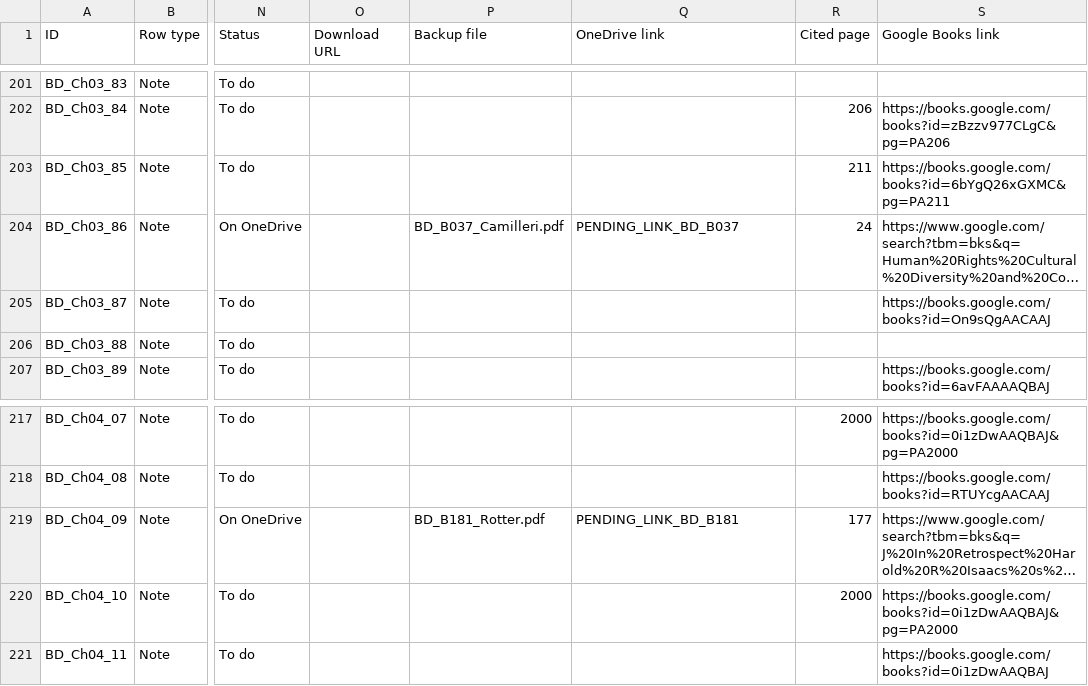
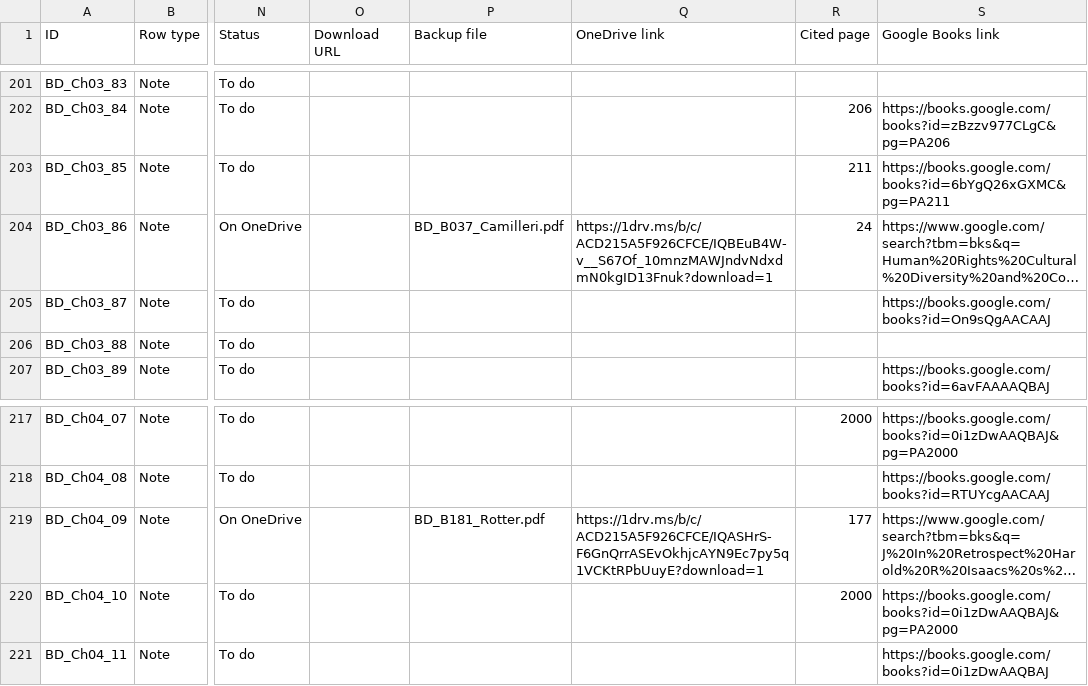
Before and after one commit to ankita-jagdeep123/if-books-backup, a CSV file: books/BD/BD_sources.csv, drawn as a sheet; only a part is shown, gaps mark what is left out; long unchanged cells end in …; the diff names each change by its address in the sheet, - before the commit and + after, or states it on an @@ line.

Commit message:
BD round 12: view links filled for Rotter (B181, Ch04_09) and Camilleri (B037, Ch03_86); 145 saved + 165 buy-only = 310 of 316

```diff
--- a/books/BD/BD_sources.csv
+++ b/books/BD/BD_sources.csv
-Q204 (OneDrive link): PENDING_LINK_BD_B037
+Q204 (OneDrive link): https://1drv.ms/b/c/ACD215A5F926CFCE/IQBEuB4W-v__S67Of_10mnzMAWJndvNdxdmN0kgID13Fnuk?download=1
-Q219 (OneDrive link): PENDING_LINK_BD_B181
+Q219 (OneDrive link): https://1drv.ms/b/c/ACD215A5F926CFCE/IQASHrS-F6GnQrrASEvOkhjcAYN9Ec7py5q1VCKtRPbUuyE?download=1
```
Also changed, not shown: 2 other files.
